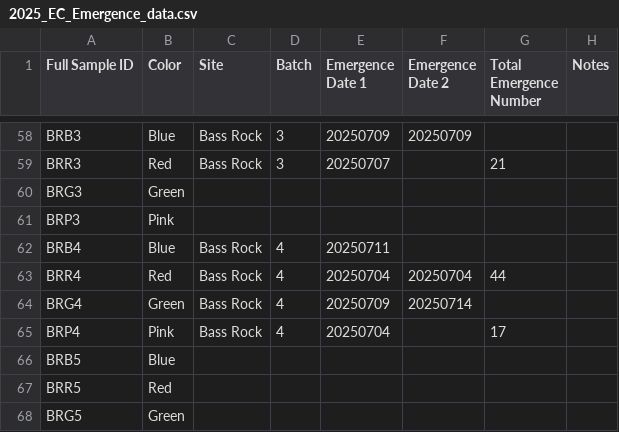
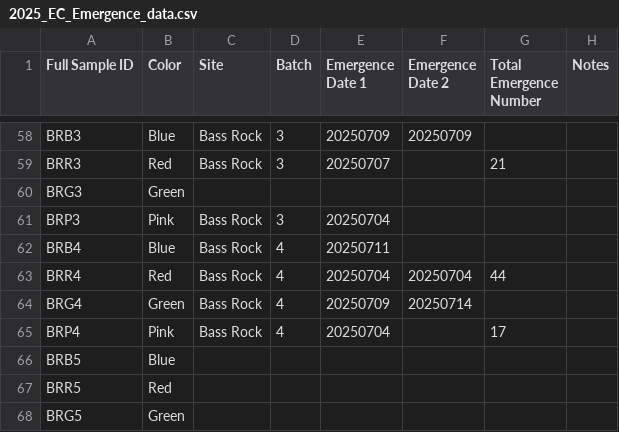
Before and after one commit to chloe-gilligan/Nucella_2025, a CSV file: data/2025_EC_Emergence_data.csv, drawn as a sheet; only a part is shown, gaps mark what is left out.

Commit message:
updating emergence data

```diff
--- a/data/2025_EC_Emergence_data.csv
+++ b/data/2025_EC_Emergence_data.csv
@@ -61,3 +61,3 @@ BRR3,Red,Bass Rock,3,20250707,,21,
 BRG3,Green,,,,,,
-BRP3,Pink,,,,,,
+BRP3,Pink,Bass Rock,3,20250704,,,
 BRB4,Blue,Bass Rock,4,20250711,,,
```
